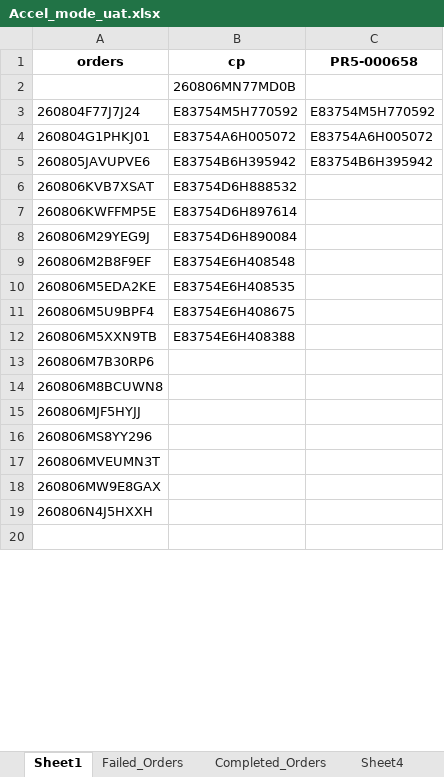
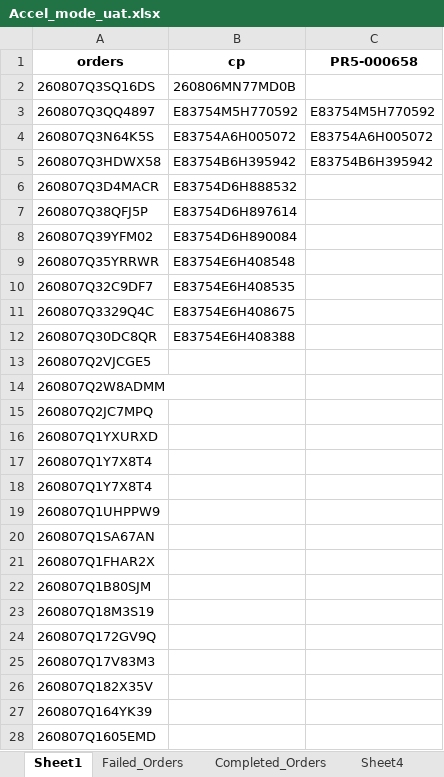
Before and after one commit to iHaveNoKnowledge/Python, an Excel workbook: projects/auto_page/autopageMKII/tables/Accel_mode_uat.xlsx, sheet Sheet1, drawn as a sheet; only a part is shown; the shorter side is filled out with more unchanged rows; values as stored, in another font and other column widths than the file's, no borders; the diff covers the shown part only; the diff names each change by its address in the sheet, - before the commit and + after, or states it on an @@ line.

```diff
--- a/projects/auto_page/autopageMKII/tables/Accel_mode_uat.xlsx (sheet Sheet1)
+++ b/projects/auto_page/autopageMKII/tables/Accel_mode_uat.xlsx (sheet Sheet1)
-A2 (orders): (empty)
+A2 (orders): 260807Q3SQ16DS
-A3 (orders): 260804F77J7J24
+A3 (orders): 260807Q3QQ4897
-A4 (orders): 260804G1PHKJ01
+A4 (orders): 260807Q3N64K5S
-A5 (orders): 260805JAVUPVE6
+A5 (orders): 260807Q3HDWX58
-A6 (orders): 260806KVB7XSAT
+A6 (orders): 260807Q3D4MACR
-A7 (orders): 260806KWFFMP5E
+A7 (orders): 260807Q38QFJ5P
-A8 (orders): 260806M29YEG9J
+A8 (orders): 260807Q39YFM02
-A9 (orders): 260806M2B8F9EF
+A9 (orders): 260807Q35YRRWR
-A10 (orders): 260806M5EDA2KE
+A10 (orders): 260807Q32C9DF7
-A11 (orders): 260806M5U9BPF4
+A11 (orders): 260807Q3329Q4C
-A12 (orders): 260806M5XXN9TB
+A12 (orders): 260807Q30DC8QR
-A13 (orders): 260806M7B30RP6
+A13 (orders): 260807Q2VJCGE5
-A14 (orders): 260806M8BCUWN8
+A14 (orders): 260807Q2W8ADMM
-A15 (orders): 260806MJF5HYJJ
+A15 (orders): 260807Q2JC7MPQ
-A16 (orders): 260806MS8YY296
+A16 (orders): 260807Q1YXURXD
-A17 (orders): 260806MVEUMN3T
+A17 (orders): 260807Q1Y7X8T4
-A18 (orders): 260806MW9E8GAX
+A18 (orders): 260807Q1Y7X8T4
-A19 (orders): 260806N4J5HXXH
+A19 (orders): 260807Q1UHPPW9
+row 20: 260807Q1SA67AN
+row 21: 260807Q1FHAR2X
+row 22: 260807Q1B80SJM
+row 23: 260807Q18M3S19
+row 24: 260807Q172GV9Q
+row 25: 260807Q17V83M3
+row 26: 260807Q182X35V
+row 27: 260807Q164YK39
+row 28: 260807Q1605EMD
```
Also changed, not shown: 751 added rows and 8 edited cells elsewhere in this sheet, sheet Failed_Orders, sheet Completed_Orders, projects/auto_page/autopageMKII/tables/cp_data.xlsx, 5 other files.
